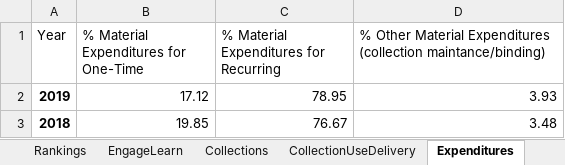
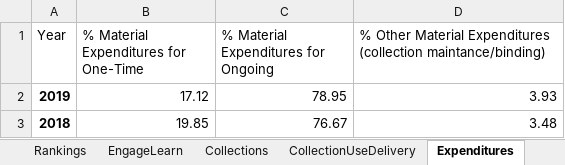
Before and after one commit to HeardLibrary/dashboard, an Excel workbook: python/BytheNumbersWorksheet.xlsx, sheet Expenditures, drawn as a sheet; values as stored, in another font and other column widths than the file's, no borders; the diff names each change by its address in the sheet, - before the commit and + after, or states it on an @@ line.

Commit message:
Update Excel file via API

```diff
--- a/python/BytheNumbersWorksheet.xlsx (sheet Expenditures)
+++ b/python/BytheNumbersWorksheet.xlsx (sheet Expenditures)
-C1: % Material Expenditures for Recurring
+C1: % Material Expenditures for Ongoing
```
